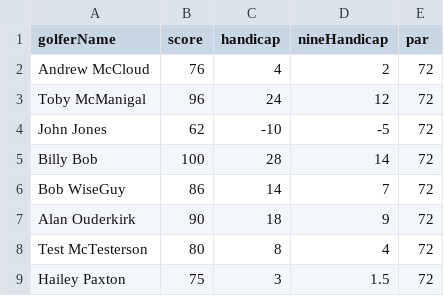
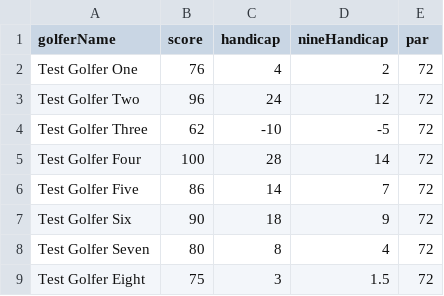
Before and after one commit to buddyboy52/Golf_site, a CSV file: golf-data.csv, drawn as a sheet.

Commit message:
Update golfer-data.csv

```diff
--- a/golf-data.csv
+++ b/golf-data.csv
@@ -1,9 +1,9 @@
 golferName,score,handicap,nineHandicap,par
-Andrew McCloud,76,4,2,72
-Toby McManigal,96,24,12,72
-John Jones,62,-10,-5,72
-Billy Bob,100,28,14,72
-Bob WiseGuy,86,14,7,72
-Alan Ouderkirk,90,18,9,72
-Test McTesterson,80,8,4,72
-Hailey Paxton,75,3,1.5,72
+Test Golfer One,76,4,2,72
+Test Golfer Two,96,24,12,72
+Test Golfer Three,62,-10,-5,72
+Test Golfer Four,100,28,14,72
+Test Golfer Five,86,14,7,72
+Test Golfer Six,90,18,9,72
+Test Golfer Seven,80,8,4,72
+Test Golfer Eight,75,3,1.5,72
```
